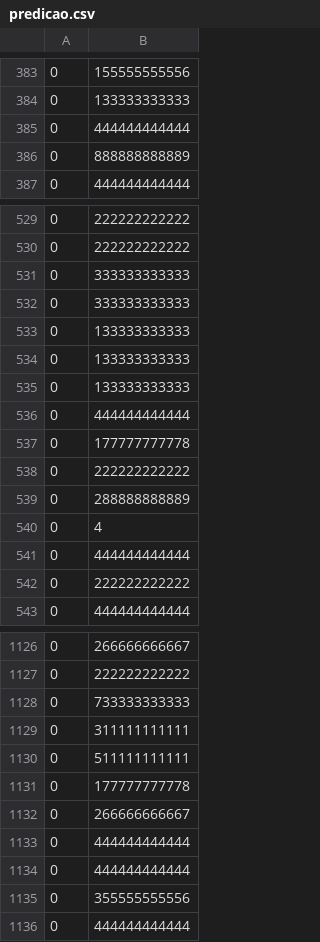
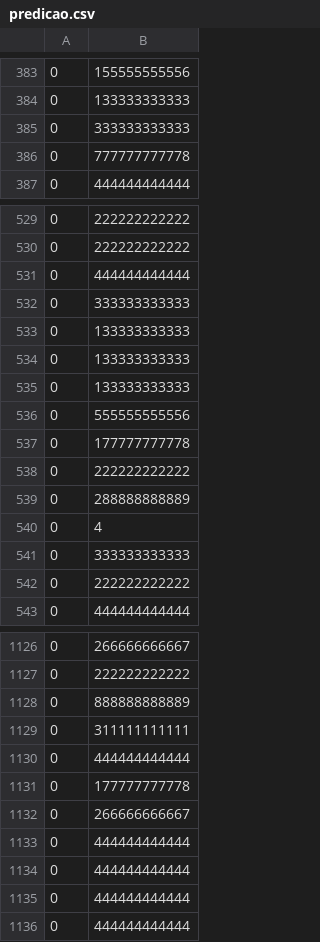
Before and after one commit to RodolfoViana/predict-user-progress, a CSV file: Dados/predicao.csv, drawn as a sheet; only a part is shown, gaps mark what is left out; the diff covers the shown part only.

```diff
--- a/Dados/predicao.csv
+++ b/Dados/predicao.csv
@@ -384,4 +384,4 @@
 0,133333333333
-0,444444444444
-0,888888888889
+0,333333333333
+0,777777777778
 0,444444444444
@@ -530,3 +530,3 @@
 0,222222222222
-0,333333333333
+0,444444444444
 0,333333333333
@@ -535,3 +535,3 @@
 0,133333333333
-0,444444444444
+0,555555555556
 0,177777777778
@@ -540,3 +540,3 @@
 0,4
-0,444444444444
+0,333333333333
 0,222222222222
@@ -1127,5 +1127,5 @@
 0,222222222222
-0,733333333333
+0,888888888889
 0,311111111111
-0,511111111111
+0,444444444444
 0,177777777778
@@ -1134,3 +1134,3 @@
 0,444444444444
-0,355555555556
+0,444444444444
 0,444444444444
```
Also changed, not shown: 117 edited cells elsewhere in this file, 1 other file.
